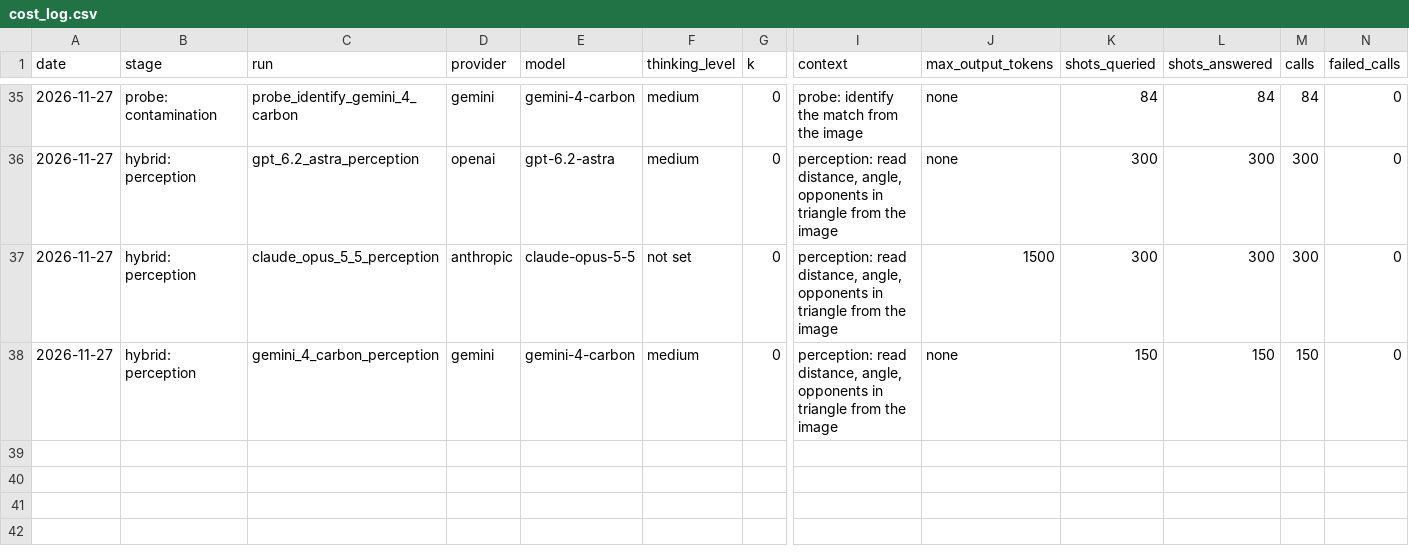
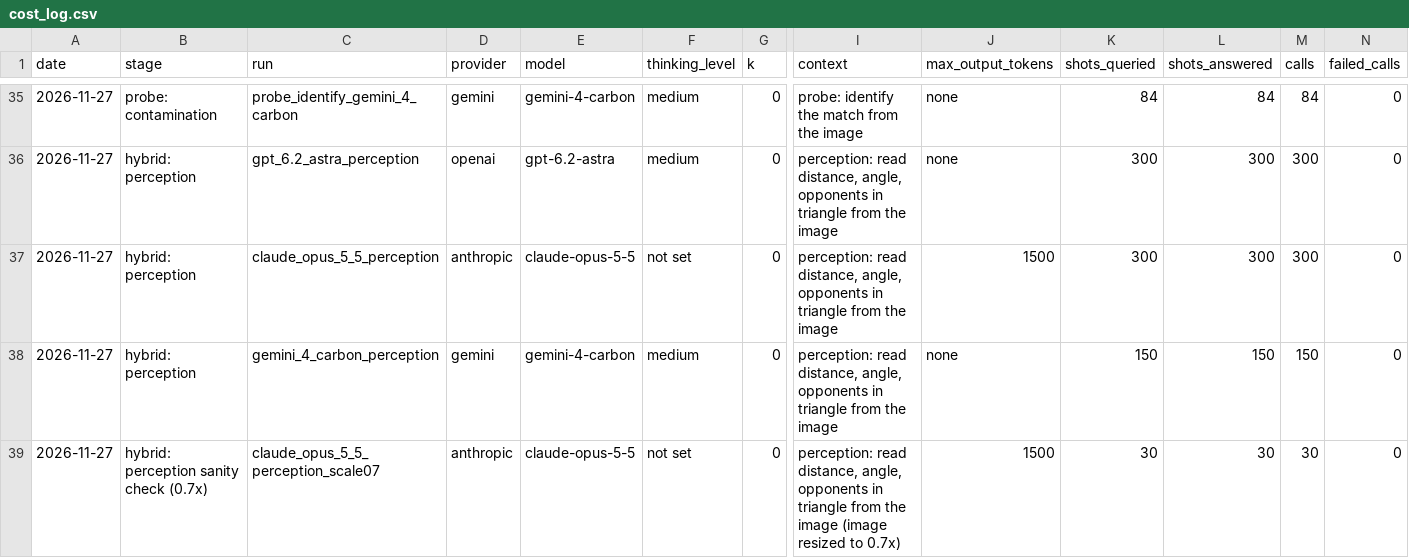
Before and after one commit to whotank/vlm-xg-benchmark, a CSV file: results/cost_log.csv, drawn as a sheet; only a part is shown, gaps mark what is left out; rows hold the shown columns only; the diff names each change by its address in the sheet, - before the commit and + after, or states it on an @@ line.

```diff
--- a/results/cost_log.csv
+++ b/results/cost_log.csv
+row 39: 2026-11-27 | hybrid: perception sanity check (0.7x) | claude_opus_5_5_perception_scale07 | anthropic | claude-opus-5-5 | not set | 0 | perception: read distance, angle, opponents in triangle from the image (image resized to 0.7x) | 1500 | 30 | 30 | 30 | 0
```
Also changed, not shown: 5 other files.
